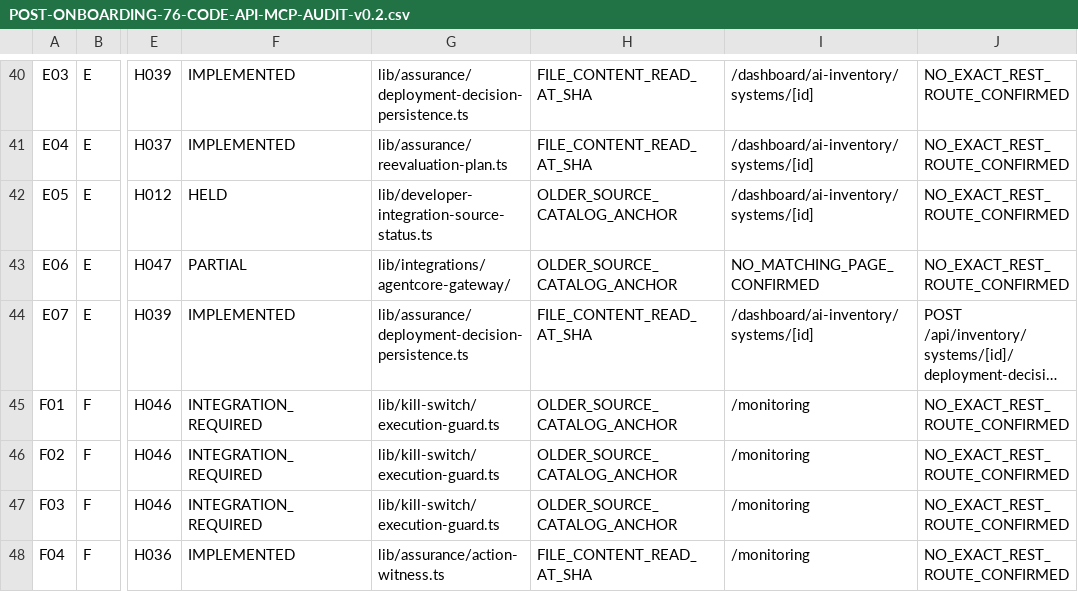
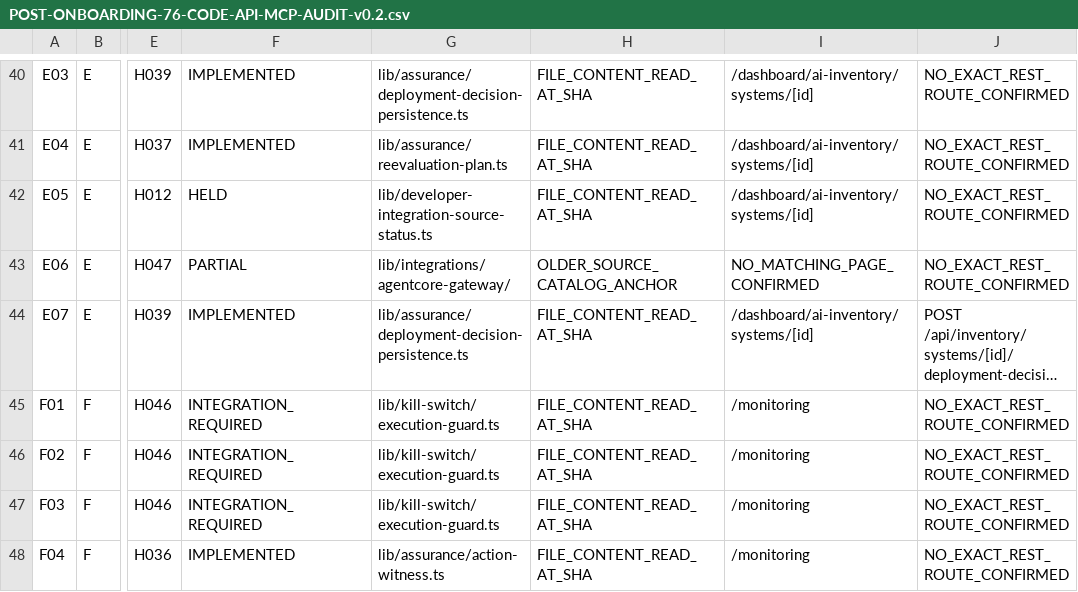
Before and after one commit to subodhkc/common-repo-drive, a CSV file: haiec-product-capability-architecture/reconciliation/POST-ONBOARDING-76-CODE-API-MCP-AUDIT-v0.2.csv, drawn as a sheet; only a part is shown, gaps mark what is left out; long unchanged cells end in …; the diff covers the shown part only; the diff names each change by its address in the sheet, - before the commit and + after, or states it on an @@ line.

Commit message:
research: inspect all file-based owner anchors; preserve unverified directory-only specialized claims

```diff
--- a/haiec-product-capability-architecture/reconciliation/POST-ONBOARDING-76-CODE-API-MCP-AUDIT-v0.2.csv
+++ b/haiec-product-capability-architecture/reconciliation/POST-ONBOARDING-76-CODE-API-MCP-AUDIT-v0.2.csv
-H42: OLDER_SOURCE_CATALOG_ANCHOR
+H42: FILE_CONTENT_READ_AT_SHA
-H45:H47: OLDER_SOURCE_CATALOG_ANCHOR
+H45:H47: FILE_CONTENT_READ_AT_SHA
```
Also changed, not shown: 23 edited cells elsewhere in this file.
